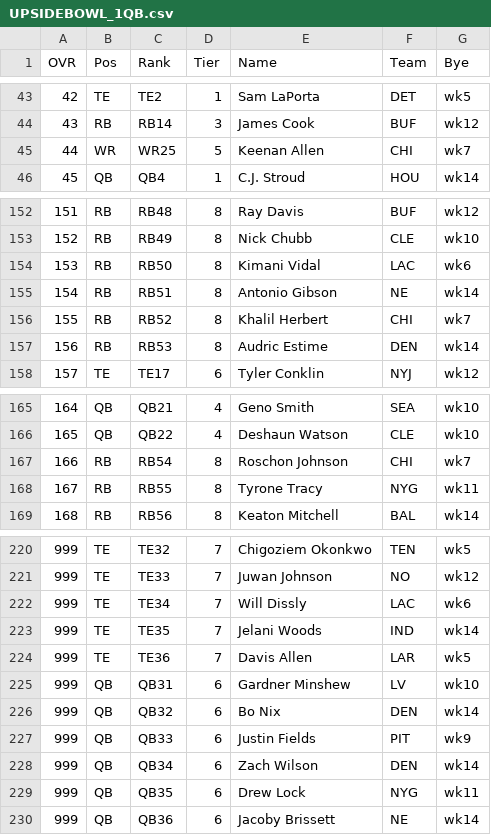
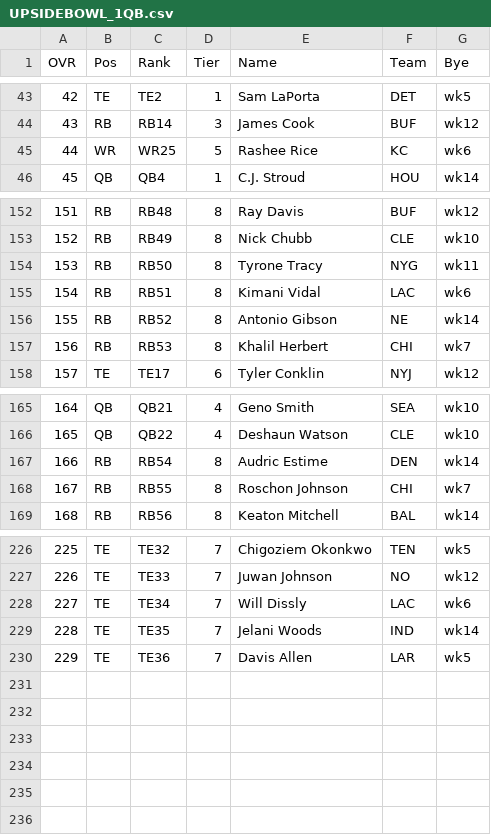
Before and after one commit to tkonzok/ff-draft-assistant-backend, a CSV file: src/assets/rankings/UPSIDEBOWL_1QB.csv, drawn as a sheet; only a part is shown, gaps mark what is left out; the diff covers the shown part only.

```diff
--- a/src/assets/rankings/UPSIDEBOWL_1QB.csv
+++ b/src/assets/rankings/UPSIDEBOWL_1QB.csv
@@ -44,3 +44,3 @@ OVR,Pos,Rank,Tier,Name,Team,Bye
 43,RB,RB14,3,James Cook,BUF,wk12
-44,WR,WR25,5,Keenan Allen,CHI,wk7
+44,WR,WR25,5,Rashee Rice,KC,wk6
 45,QB,QB4,1,C.J. Stroud,HOU,wk14
@@ -153,6 +153,6 @@ OVR,Pos,Rank,Tier,Name,Team,Bye
 152,RB,RB49,8,Nick Chubb,CLE,wk10
-153,RB,RB50,8,Kimani Vidal,LAC,wk6
-154,RB,RB51,8,Antonio Gibson,NE,wk14
-155,RB,RB52,8,Khalil Herbert,CHI,wk7
-156,RB,RB53,8,Audric Estime,DEN,wk14
+153,RB,RB50,8,Tyrone Tracy,NYG,wk11
+154,RB,RB51,8,Kimani Vidal,LAC,wk6
+155,RB,RB52,8,Antonio Gibson,NE,wk14
+156,RB,RB53,8,Khalil Herbert,CHI,wk7
 157,TE,TE17,6,Tyler Conklin,NYJ,wk12
@@ -166,4 +166,4 @@ OVR,Pos,Rank,Tier,Name,Team,Bye
 165,QB,QB22,4,Deshaun Watson,CLE,wk10
-166,RB,RB54,8,Roschon Johnson,CHI,wk7
-167,RB,RB55,8,Tyrone Tracy,NYG,wk11
+166,RB,RB54,8,Audric Estime,DEN,wk14
+167,RB,RB55,8,Roschon Johnson,CHI,wk7
 168,RB,RB56,8,Keaton Mitchell,BAL,wk14
@@ -220,11 +226,5 @@ OVR,Pos,Rank,Tier,Name,Team,Bye
-999,TE,TE32,7,Chigoziem Okonkwo,TEN,wk5
-999,TE,TE33,7,Juwan Johnson,NO,wk12
-999,TE,TE34,7,Will Dissly,LAC,wk6
-999,TE,TE35,7,Jelani Woods,IND,wk14
-999,TE,TE36,7,Davis Allen,LAR,wk5
-999,QB,QB31,6,Gardner Minshew,LV,wk10
-999,QB,QB32,6,Bo Nix,DEN,wk14
-999,QB,QB33,6,Justin Fields,PIT,wk9
-999,QB,QB34,6,Zach Wilson,DEN,wk14
-999,QB,QB35,6,Drew Lock,NYG,wk11
-999,QB,QB36,6,Jacoby Brissett,NE,wk14
+225,TE,TE32,7,Chigoziem Okonkwo,TEN,wk5
+226,TE,TE33,7,Juwan Johnson,NO,wk12
+227,TE,TE34,7,Will Dissly,LAC,wk6
+228,TE,TE35,7,Jelani Woods,IND,wk14
+229,TE,TE36,7,Davis Allen,LAR,wk5
```
Also changed, not shown: 7 added rows, 1 removed row and 73 edited cells elsewhere in this file, src/assets/rankings/HPPR_1QB.csv, 2 other files.
